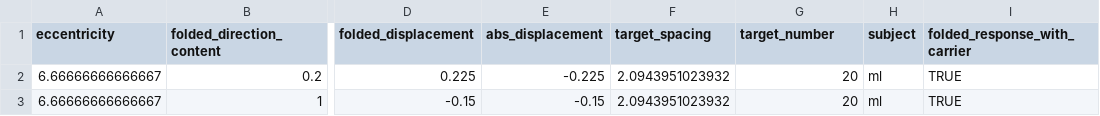
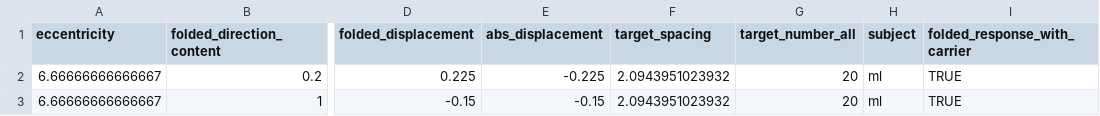
Before and after one commit to crowding/thesis, a CSV file: bicontrast_series_trials.csv, drawn as a sheet; only a part is shown, gaps mark what is left out; the diff names each change by its address in the sheet, - before the commit and + after, or states it on an @@ line.

Commit message:
rebuild data with extra columns

```diff
--- a/bicontrast_series_trials.csv
+++ b/bicontrast_series_trials.csv
-G1: target_number
+G1: target_number_all
```
Also changed, not shown: content_series_trials.csv, 4 other files.
